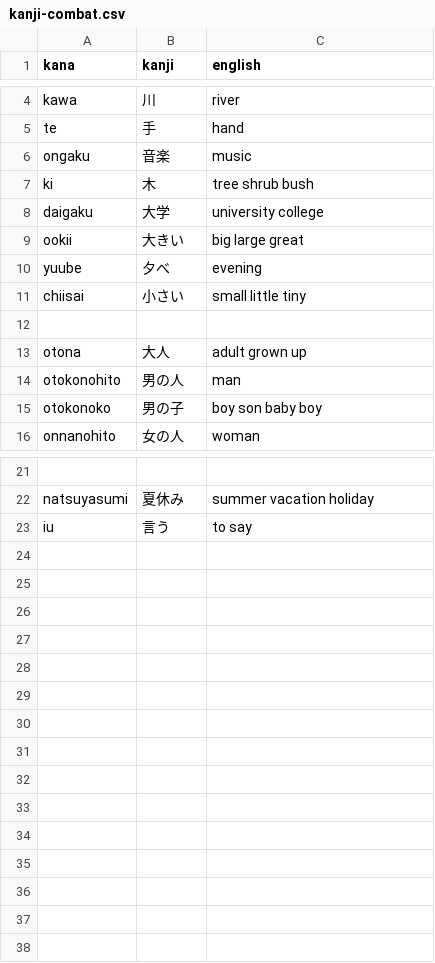
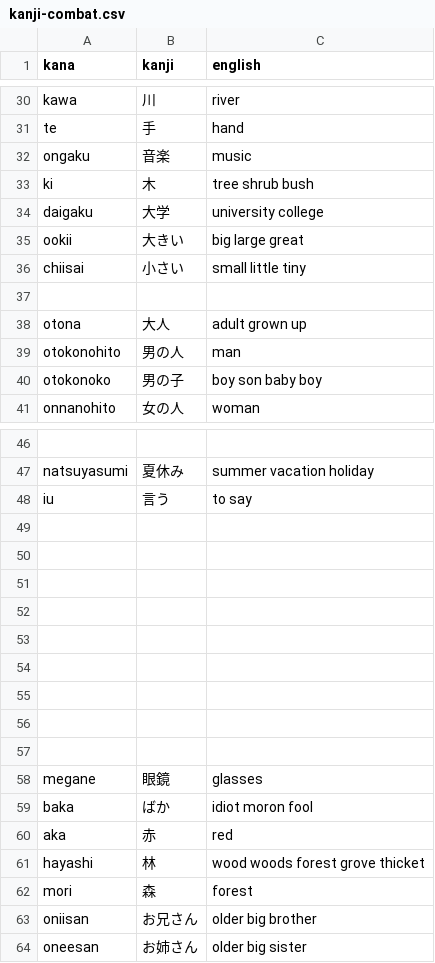
Before and after one commit to Mevious/japanese-quiz, a CSV file: vocab/kanji-combat.csv, drawn as a sheet; only a part is shown, gaps mark what is left out; the diff covers the shown part only.

```diff
--- a/vocab/kanji-combat.csv
+++ b/vocab/kanji-combat.csv
@@ -9,3 +35,2 @@ daigaku,大学,university college
 ookii,大きい,big large great
-yuube,夕べ,evening
 chiisai,小さい,small little tiny
@@ -23 +48,17 @@ natsuyasumi,夏休み,summer vacation holiday
 iu,言う,to say
+
+
+
+
+
+
+
+
+
+megane,眼鏡,glasses
+baka,ばか,idiot moron fool
+aka,赤,red
+hayashi,林,wood woods forest grove thicket
+mori,森,forest
+oniisan,お兄さん,older big brother
+oneesan,お姉さん,older big sister
```
Also changed, not shown: 25 added rows elsewhere in this file.
